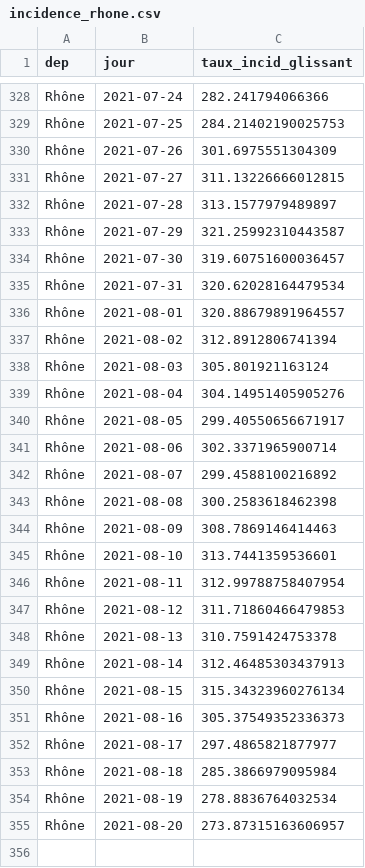
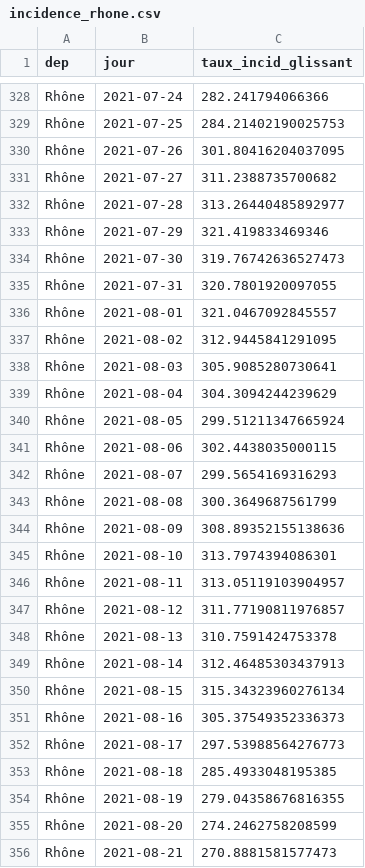
Before and after one commit to martiblc/covid-data-auto, a CSV file: data/incidence_rhone.csv, drawn as a sheet; only a part is shown, gaps mark what is left out; the diff covers the shown part only.

```diff
--- a/data/incidence_rhone.csv
+++ b/data/incidence_rhone.csv
@@ -329,20 +329,20 @@ Rhône,2021-07-24,282.241794066366
 Rhône,2021-07-25,284.21402190025753
-Rhône,2021-07-26,301.6975551304309
-Rhône,2021-07-27,311.13226666012815
-Rhône,2021-07-28,313.1577979489897
-Rhône,2021-07-29,321.25992310443587
-Rhône,2021-07-30,319.60751600036457
-Rhône,2021-07-31,320.62028164479534
-Rhône,2021-08-01,320.88679891964557
-Rhône,2021-08-02,312.8912806741394
-Rhône,2021-08-03,305.801921163124
-Rhône,2021-08-04,304.14951405905276
-Rhône,2021-08-05,299.40550656671917
-Rhône,2021-08-06,302.3371965900714
-Rhône,2021-08-07,299.4588100216892
-Rhône,2021-08-08,300.2583618462398
-Rhône,2021-08-09,308.7869146414463
-Rhône,2021-08-10,313.7441359536601
-Rhône,2021-08-11,312.99788758407954
-Rhône,2021-08-12,311.71860466479853
+Rhône,2021-07-26,301.80416204037095
+Rhône,2021-07-27,311.2388735700682
+Rhône,2021-07-28,313.26440485892977
+Rhône,2021-07-29,321.419833469346
+Rhône,2021-07-30,319.76742636527473
+Rhône,2021-07-31,320.7801920097055
+Rhône,2021-08-01,321.0467092845557
+Rhône,2021-08-02,312.9445841291095
+Rhône,2021-08-03,305.9085280730641
+Rhône,2021-08-04,304.3094244239629
+Rhône,2021-08-05,299.51211347665924
+Rhône,2021-08-06,302.4438035000115
+Rhône,2021-08-07,299.5654169316293
+Rhône,2021-08-08,300.3649687561799
+Rhône,2021-08-09,308.89352155138636
+Rhône,2021-08-10,313.7974394086301
+Rhône,2021-08-11,313.05119103904957
+Rhône,2021-08-12,311.77190811976857
 Rhône,2021-08-13,310.7591424753378
@@ -351,5 +351,6 @@ Rhône,2021-08-15,315.34323960276134
 Rhône,2021-08-16,305.37549352336373
-Rhône,2021-08-17,297.4865821877977
-Rhône,2021-08-18,285.3866979095984
-Rhône,2021-08-19,278.8836764032534
-Rhône,2021-08-20,273.87315163606957
+Rhône,2021-08-17,297.53988564276773
+Rhône,2021-08-18,285.4933048195385
+Rhône,2021-08-19,279.04358676816355
+Rhône,2021-08-20,274.2462758208599
+Rhône,2021-08-21,270.8881581577473
```
Also changed, not shown: 1 added row elsewhere in this file, data/cas_dep.csv, data/incidence_rhone_age.csv, 13 other files.
